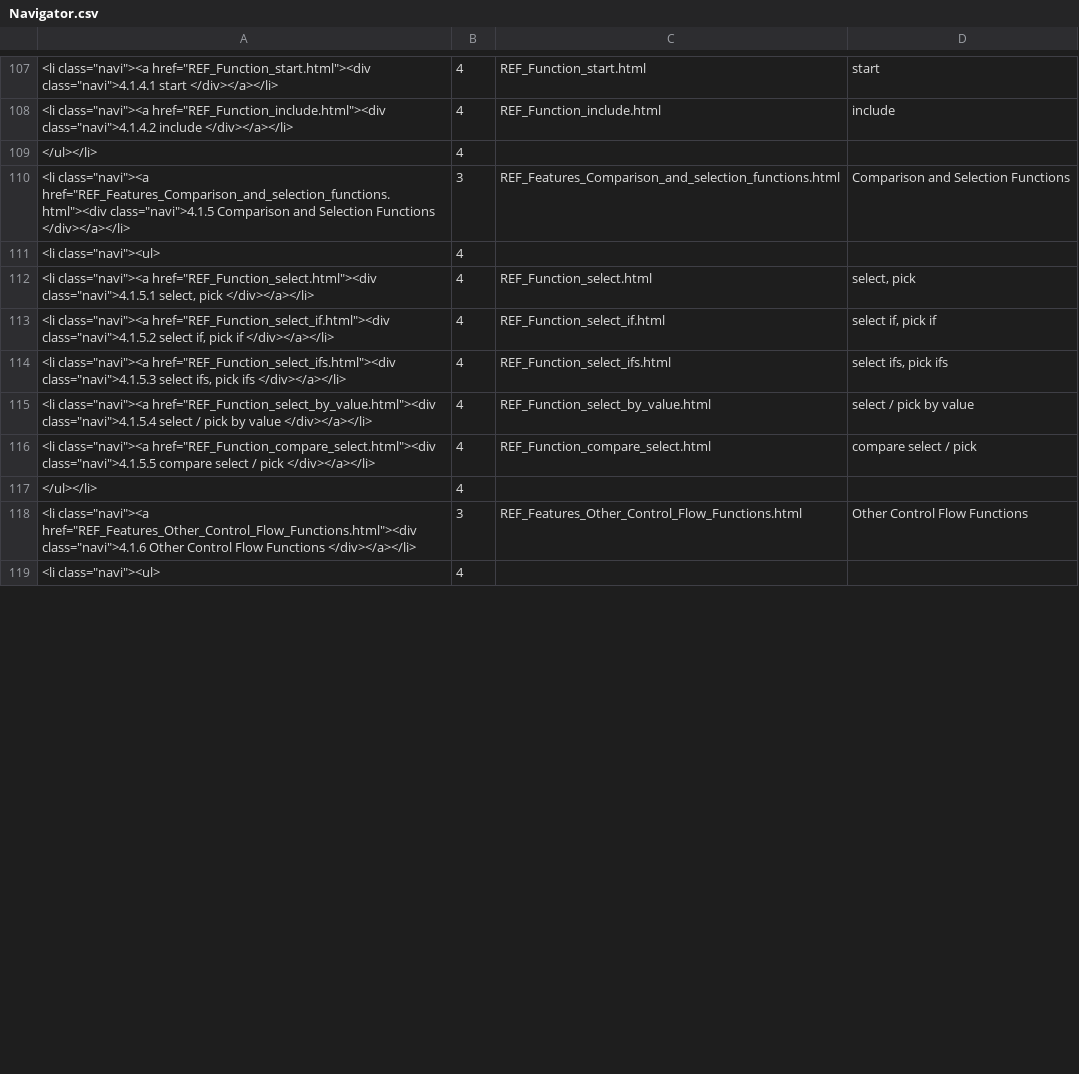
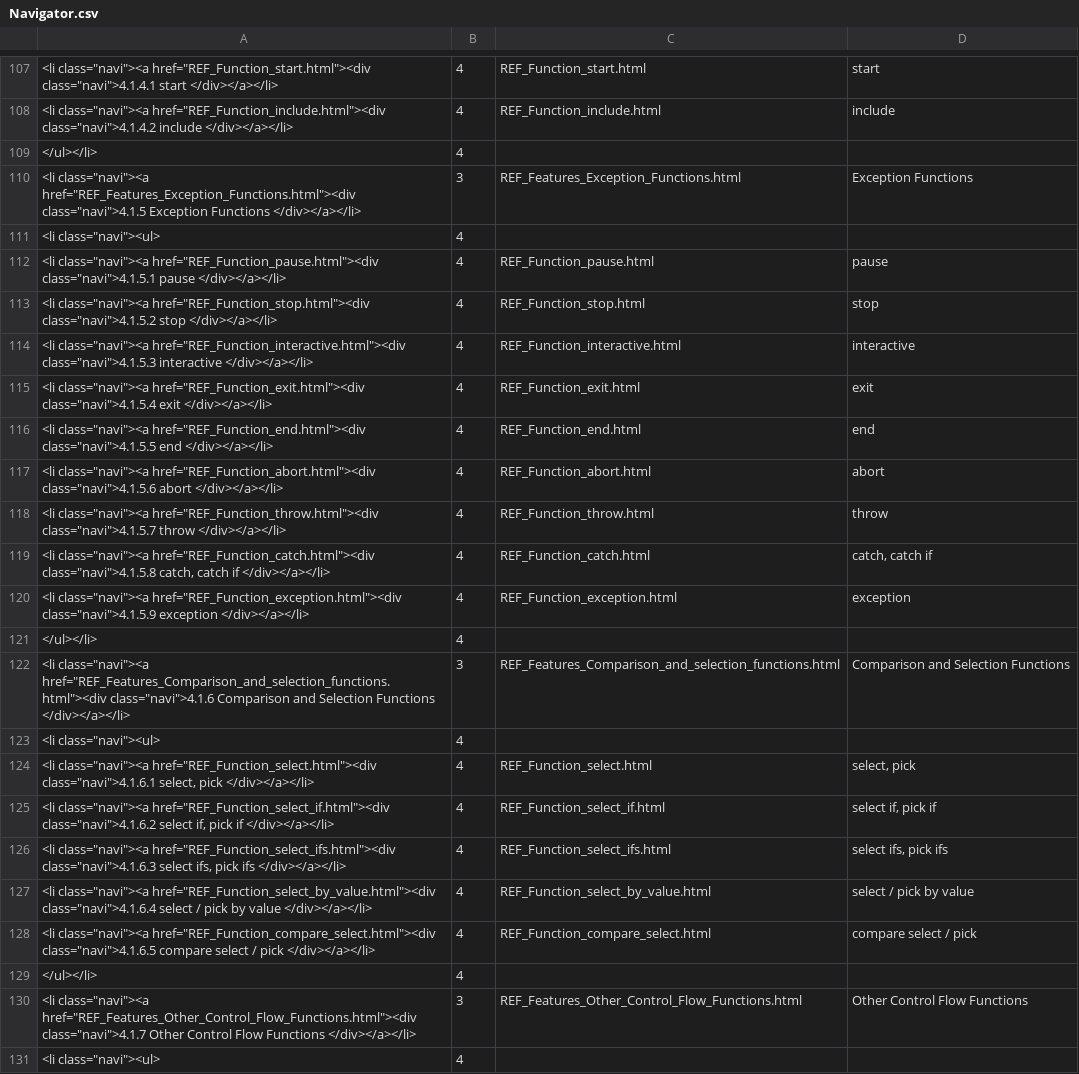
Before and after one commit to georgzurbonsen/B4P_Docu_Maker, a CSV file: Navigator.csv, drawn as a sheet; only a part is shown, gaps mark what is left out; the diff covers the shown part only.

```diff
--- a/Navigator.csv
+++ b/Navigator.csv
@@ -109,11 +109,23 @@
 </ul></li>;4
-"<li class=""navi""><a href=""REF_Features_Comparison_and_selection_functions.html""><div class=""navi"">4.1.5 Comparison and Selection Functions </div></a></li>";3;REF_Features_Comparison_and_selection_functions.html;Comparison and Selection Functions
+"<li class=""navi""><a href=""REF_Features_Exception_Functions.html""><div class=""navi"">4.1.5 Exception Functions </div></a></li>";3;REF_Features_Exception_Functions.html;Exception Functions
 "<li class=""navi""><ul>";4
-"<li class=""navi""><a href=""REF_Function_select.html""><div class=""navi"">4.1.5.1 select, pick </div></a></li>";4;REF_Function_select.html;select, pick
-"<li class=""navi""><a href=""REF_Function_select_if.html""><div class=""navi"">4.1.5.2 select if, pick if </div></a></li>";4;REF_Function_select_if.html;select if, pick if
-"<li class=""navi""><a href=""REF_Function_select_ifs.html""><div class=""navi"">4.1.5.3 select ifs, pick ifs </div></a></li>";4;REF_Function_select_ifs.html;select ifs, pick ifs
-"<li class=""navi""><a href=""REF_Function_select_by_value.html""><div class=""navi"">4.1.5.4 select / pick by value </div></a></li>";4;REF_Function_select_by_value.html;select / pick by value
-"<li class=""navi""><a href=""REF_Function_compare_select.html""><div class=""navi"">4.1.5.5 compare select / pick </div></a></li>";4;REF_Function_compare_select.html;compare select / pick
+"<li class=""navi""><a href=""REF_Function_pause.html""><div class=""navi"">4.1.5.1 pause </div></a></li>";4;REF_Function_pause.html;pause
+"<li class=""navi""><a href=""REF_Function_stop.html""><div class=""navi"">4.1.5.2 stop </div></a></li>";4;REF_Function_stop.html;stop
+"<li class=""navi""><a href=""REF_Function_interactive.html""><div class=""navi"">4.1.5.3 interactive </div></a></li>";4;REF_Function_interactive.html;interactive
+"<li class=""navi""><a href=""REF_Function_exit.html""><div class=""navi"">4.1.5.4 exit </div></a></li>";4;REF_Function_exit.html;exit
+"<li class=""navi""><a href=""REF_Function_end.html""><div class=""navi"">4.1.5.5 end </div></a></li>";4;REF_Function_end.html;end
+"<li class=""navi""><a href=""REF_Function_abort.html""><div class=""navi"">4.1.5.6 abort </div></a></li>";4;REF_Function_abort.html;abort
+"<li class=""navi""><a href=""REF_Function_throw.html""><div class=""navi"">4.1.5.7 throw </div></a></li>";4;REF_Function_throw.html;throw
+"<li class=""navi""><a href=""REF_Function_catch.html""><div class=""navi"">4.1.5.8 catch, catch if </div></a></li>";4;REF_Function_catch.html;catch, catch if
+"<li class=""navi""><a href=""REF_Function_exception.html""><div class=""navi"">4.1.5.9 exception </div></a></li>";4;REF_Function_exception.html;exception
 </ul></li>;4
-"<li class=""navi""><a href=""REF_Features_Other_Control_Flow_Functions.html""><div class=""navi"">4.1.6 Other Control Flow Functions </div></a></li>";3;REF_Features_Other_Control_Flow_Functions.html;Other Control Flow Functions
+"<li class=""navi""><a href=""REF_Features_Comparison_and_selection_functions.html""><div class=""navi"">4.1.6 Comparison and Selection Functions </div></a></li>";3;REF_Features_Comparison_and_selection_functions.html;Comparison and Selection Functions
 "<li class=""navi""><ul>";4
+"<li class=""navi""><a href=""REF_Function_select.html""><div class=""navi"">4.1.6.1 select, pick </div></a></li>";4;REF_Function_select.html;select, pick
+"<li class=""navi""><a href=""REF_Function_select_if.html""><div class=""navi"">4.1.6.2 select if, pick if </div></a></li>";4;REF_Function_select_if.html;select if, pick if
+"<li class=""navi""><a href=""REF_Function_select_ifs.html""><div class=""navi"">4.1.6.3 select ifs, pick ifs </div></a></li>";4;REF_Function_select_ifs.html;select ifs, pick ifs
+"<li class=""navi""><a href=""REF_Function_select_by_value.html""><div class=""navi"">4.1.6.4 select / pick by value </div></a></li>";4;REF_Function_select_by_value.html;select / pick by value
+"<li class=""navi""><a href=""REF_Function_compare_select.html""><div class=""navi"">4.1.6.5 compare select / pick </div></a></li>";4;REF_Function_compare_select.html;compare select / pick
+</ul></li>;4
+"<li class=""navi""><a href=""REF_Features_Other_Control_Flow_Functions.html""><div class=""navi"">4.1.7 Other Control Flow Functions </div></a></li>";3;REF_Features_Other_Control_Flow_Functions.html;Other Control Flow Functions
+"<li class=""navi""><ul>";4
```
Also changed, not shown: 2 removed rows and 2 edited cells elsewhere in this file, New Keyword Index.csv, 16 other files.
